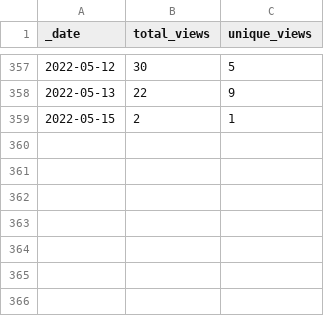
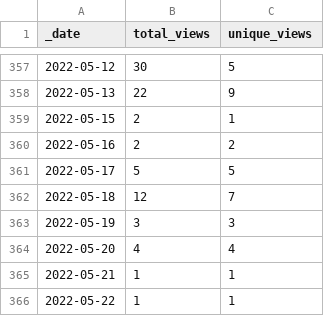
Before and after one commit to at-gmbh/at-python-template, a CSV file: traffic/views.csv, drawn as a sheet; only a part is shown, gaps mark what is left out.

Commit message:
GitHub traffic

```diff
--- a/traffic/views.csv
+++ b/traffic/views.csv
@@ -359 +359,8 @@ _date,total_views,unique_views
 2022-05-15,2,1
+2022-05-16,2,2
+2022-05-17,5,5
+2022-05-18,12,7
+2022-05-19,3,3
+2022-05-20,4,4
+2022-05-21,1,1
+2022-05-22,1,1
```
Also changed, not shown: traffic/clones.csv, 1 other file.
